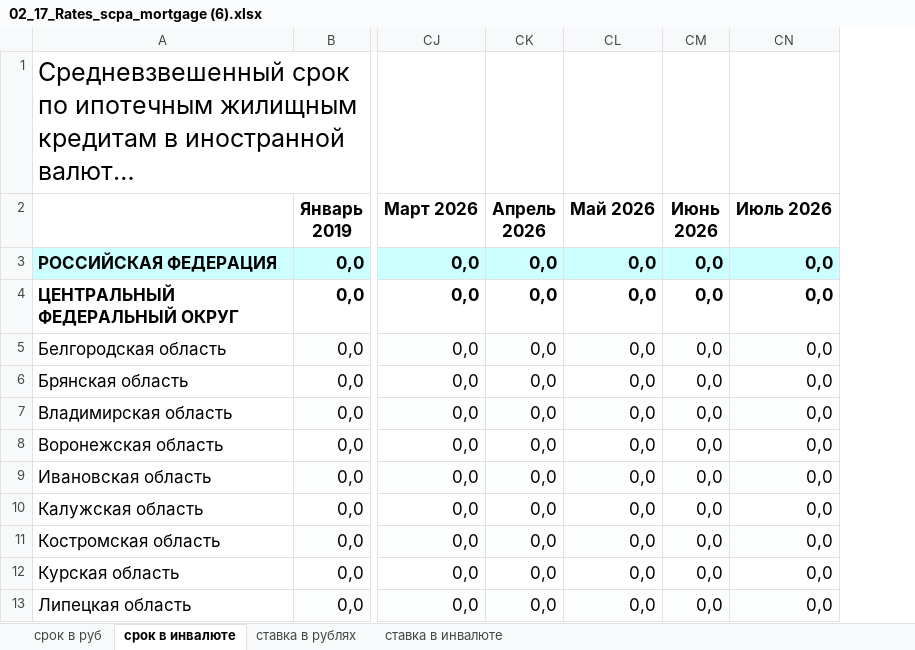
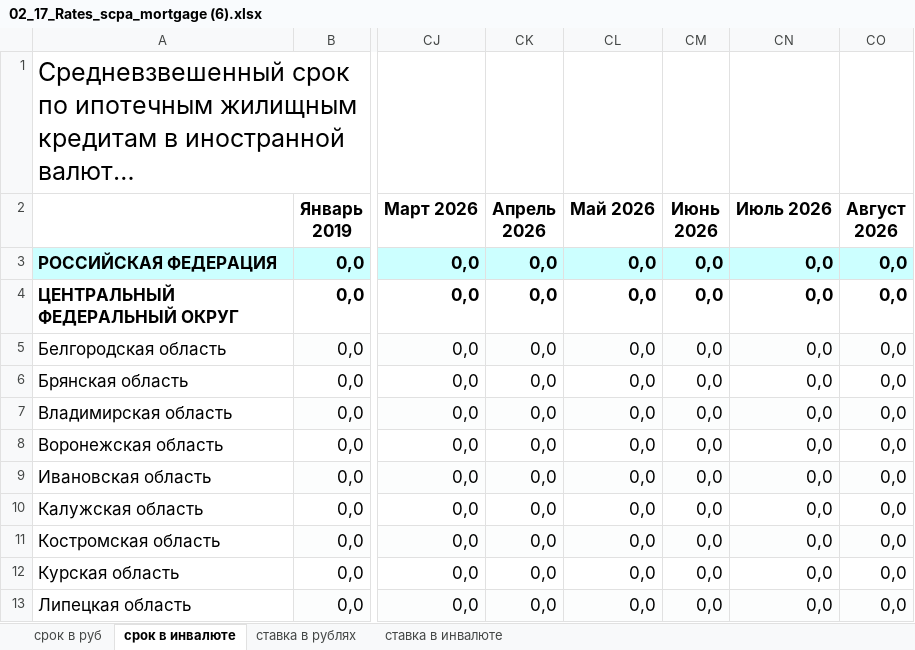
Before and after one commit to xchekh/cb, an Excel workbook: ДДУ/02_17_Rates_scpa_mortgage (6).xlsx, sheet срок в инвалюте, drawn as a sheet; only a part is shown, gaps mark what is left out; long unchanged cells end in …; values as stored, in another font and other column widths than the file's, no borders; the diff names each change by its address in the sheet, - before the commit and + after, or states it on an @@ line.

```diff
--- a/ДДУ/02_17_Rates_scpa_mortgage (6).xlsx (sheet срок в инвалюте)
+++ b/ДДУ/02_17_Rates_scpa_mortgage (6).xlsx (sheet срок в инвалюте)
+column CO (Август 2026), rows 3-13: all 0,0
```
Also changed, not shown: sheet срок в руб, sheet ставка в рублях, sheet ставка в инвалюте, 02_10_Quantity_mortgage (6).xlsx, 02_11_New_loans_mortgage (6).xlsx, 5 other files.
